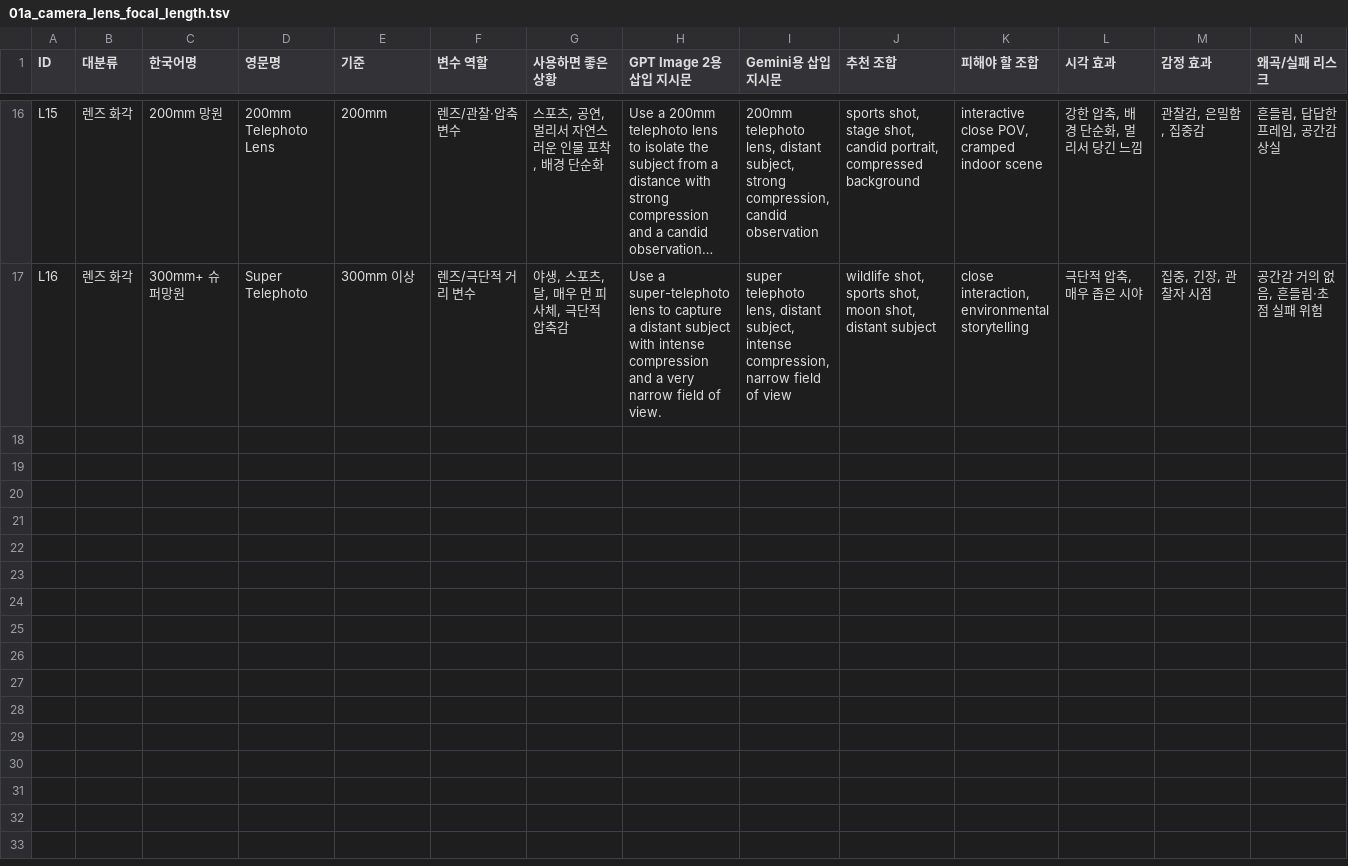
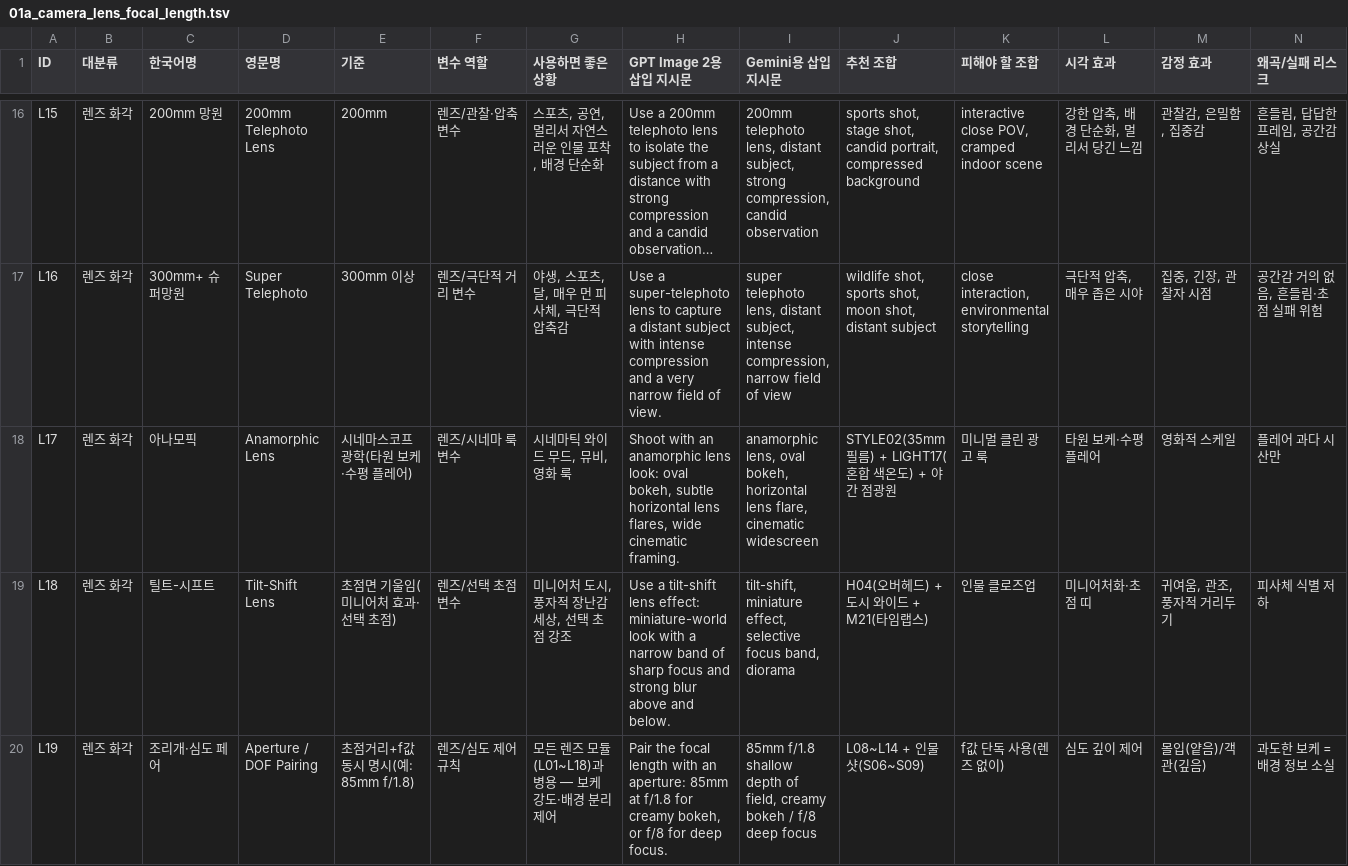
Before and after one commit to muteno/nomute-editor, a TSV file: apps/k/library/01a_camera_lens_focal_length.tsv, drawn as a sheet; only a part is shown, gaps mark what is left out; long unchanged cells end in …; rows hold the shown columns only; the diff names each change by its address in the sheet, - before the commit and + after, or states it on an @@ line.

```diff
--- a/apps/k/library/01a_camera_lens_focal_length.tsv
+++ b/apps/k/library/01a_camera_lens_focal_length.tsv
+row 18: L17 | 렌즈 화각 | 아나모픽 | Anamorphic Lens | 시네마스코프 광학(타원 보케·수평 플레어) | 렌즈/시네마 룩 변수 | 시네마틱 와이드 무드, 뮤비, 영화 룩 | Shoot with an anamorphic lens look: oval bokeh, subtle horizontal lens flares, wide cinematic framing. | anamorphic lens, oval bokeh, horizontal lens flare, cinematic widescreen | STYLE02(35mm 필름) + LIGHT17(혼합 색온도) + 야간 점광원 | 미니멀 클린 광고 룩 | 타원 보케·수평 플레어 | 영화적 스케일 | 플레어 과다 시 산만
+row 19: L18 | 렌즈 화각 | 틸트-시프트 | Tilt-Shift Lens | 초점면 기울임(미니어처 효과·선택 초점) | 렌즈/선택 초점 변수 | 미니어처 도시, 풍자적 장난감 세상, 선택 초점 강조 | Use a tilt-shift lens effect: miniature-world look with a narrow band of sharp focus and strong blur above and below. | tilt-shift, miniature effect, selective focus band, diorama | H04(오버헤드) + 도시 와이드 + M21(타임랩스) | 인물 클로즈업 | 미니어처화·초점 띠 | 귀여움, 관조, 풍자적 거리두기 | 피사체 식별 저하
+row 20: L19 | 렌즈 화각 | 조리개·심도 페어 | Aperture / DOF Pairing | 초점거리+f값 동시 명시(예: 85mm f/1.8) | 렌즈/심도 제어 규칙 | 모든 렌즈 모듈(L01~L18)과 병용 — 보케 강도·배경 분리 제어 | Pair the focal length with an aperture: 85mm at f/1.8 for creamy bokeh, or f/8 for deep focus. | 85mm f/1.8 shallow depth of field, creamy bokeh / f/8 deep focus | L08~L14 + 인물 샷(S06~S09) | f값 단독 사용(렌즈 없이) | 심도 깊이 제어 | 몰입(얕음)/객관(깊음) | 과도한 보케 = 배경 정보 소실
```
Also changed, not shown: apps/k/library/00_module_index.tsv, 5 other files.
